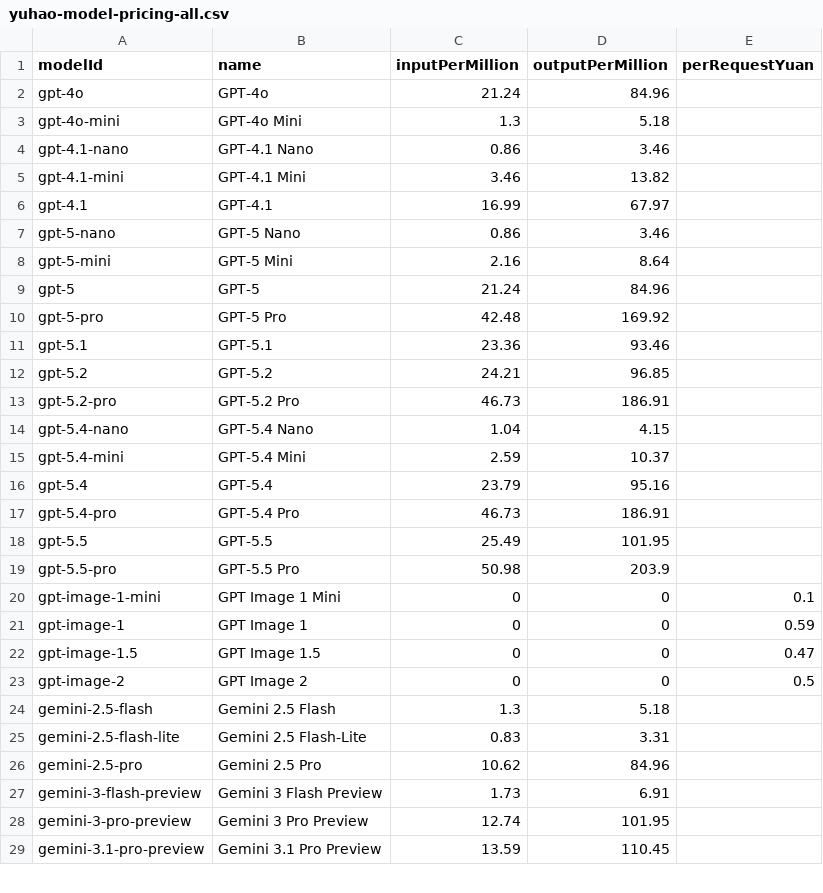
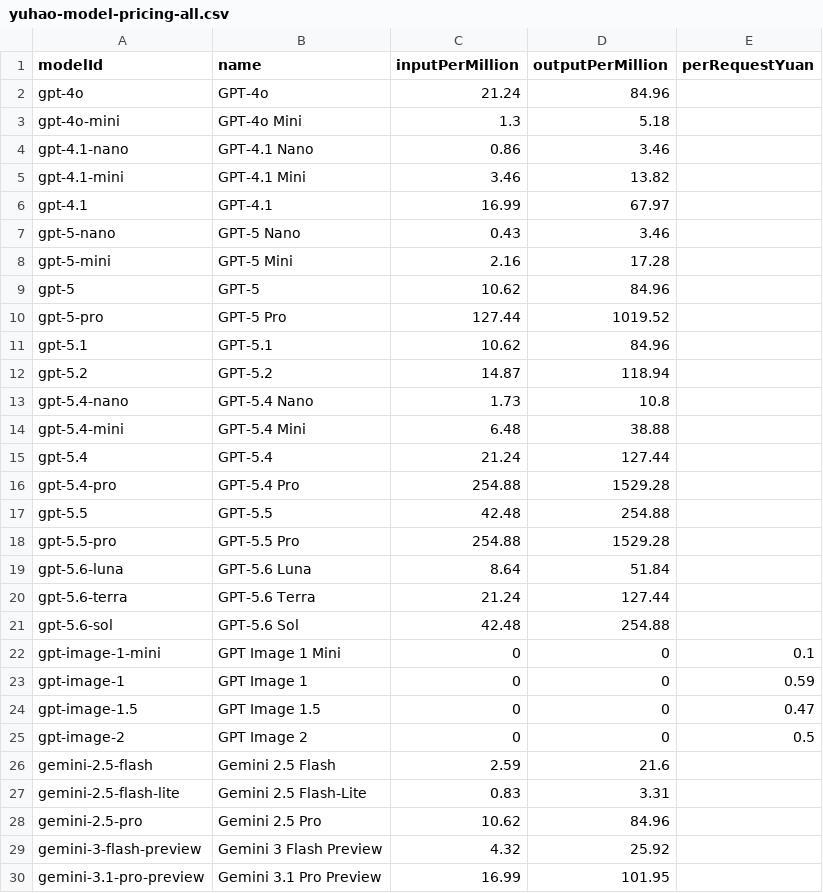
Before and after one commit to ming2519998496-design/yuhao-api, a CSV file: docs/yuhao-model-pricing-all.csv, drawn as a sheet; only a part is shown; the diff covers the shown part only.

```diff
--- a/docs/yuhao-model-pricing-all.csv
+++ b/docs/yuhao-model-pricing-all.csv
@@ -6,15 +6,17 @@ gpt-4.1-mini,"GPT-4.1 Mini",3.46,13.82,
 gpt-4.1,"GPT-4.1",16.99,67.97,
-gpt-5-nano,"GPT-5 Nano",0.86,3.46,
-gpt-5-mini,"GPT-5 Mini",2.16,8.64,
-gpt-5,"GPT-5",21.24,84.96,
-gpt-5-pro,"GPT-5 Pro",42.48,169.92,
-gpt-5.1,"GPT-5.1",23.36,93.46,
-gpt-5.2,"GPT-5.2",24.21,96.85,
-gpt-5.2-pro,"GPT-5.2 Pro",46.73,186.91,
-gpt-5.4-nano,"GPT-5.4 Nano",1.04,4.15,
-gpt-5.4-mini,"GPT-5.4 Mini",2.59,10.37,
-gpt-5.4,"GPT-5.4",23.79,95.16,
-gpt-5.4-pro,"GPT-5.4 Pro",46.73,186.91,
-gpt-5.5,"GPT-5.5",25.49,101.95,
-gpt-5.5-pro,"GPT-5.5 Pro",50.98,203.9,
+gpt-5-nano,"GPT-5 Nano",0.43,3.46,
+gpt-5-mini,"GPT-5 Mini",2.16,17.28,
+gpt-5,"GPT-5",10.62,84.96,
+gpt-5-pro,"GPT-5 Pro",127.44,1019.52,
+gpt-5.1,"GPT-5.1",10.62,84.96,
+gpt-5.2,"GPT-5.2",14.87,118.94,
+gpt-5.4-nano,"GPT-5.4 Nano",1.73,10.8,
+gpt-5.4-mini,"GPT-5.4 Mini",6.48,38.88,
+gpt-5.4,"GPT-5.4",21.24,127.44,
+gpt-5.4-pro,"GPT-5.4 Pro",254.88,1529.28,
+gpt-5.5,"GPT-5.5",42.48,254.88,
+gpt-5.5-pro,"GPT-5.5 Pro",254.88,1529.28,
+gpt-5.6-luna,"GPT-5.6 Luna",8.64,51.84,
+gpt-5.6-terra,"GPT-5.6 Terra",21.24,127.44,
+gpt-5.6-sol,"GPT-5.6 Sol",42.48,254.88,
 gpt-image-1-mini,"GPT Image 1 Mini",0,0,0.1
@@ -23,7 +25,6 @@ gpt-image-1.5,"GPT Image 1.5",0,0,0.47
 gpt-image-2,"GPT Image 2",0,0,0.5
-gemini-2.5-flash,"Gemini 2.5 Flash",1.3,5.18,
+gemini-2.5-flash,"Gemini 2.5 Flash",2.59,21.6,
 gemini-2.5-flash-lite,"Gemini 2.5 Flash-Lite",0.83,3.31,
 gemini-2.5-pro,"Gemini 2.5 Pro",10.62,84.96,
-gemini-3-flash-preview,"Gemini 3 Flash Preview",1.73,6.91,
-gemini-3-pro-preview,"Gemini 3 Pro Preview",12.74,101.95,
-gemini-3.1-pro-preview,"Gemini 3.1 Pro Preview",13.59,110.45,
+gemini-3-flash-preview,"Gemini 3 Flash Preview",4.32,25.92,
+gemini-3.1-pro-preview,"Gemini 3.1 Pro Preview",16.99,101.95,
```
Also changed, not shown: 2 added rows, 1 removed row and 5 edited cells elsewhere in this file, docs/yuhao-model-pricing.csv, 17 other files.
